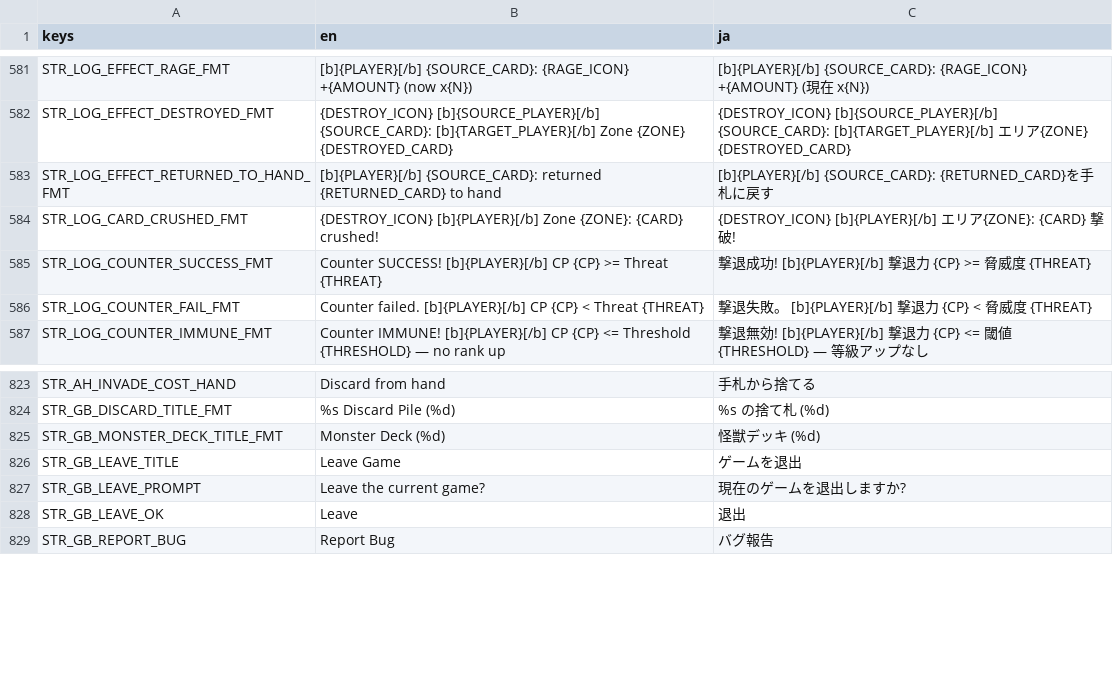
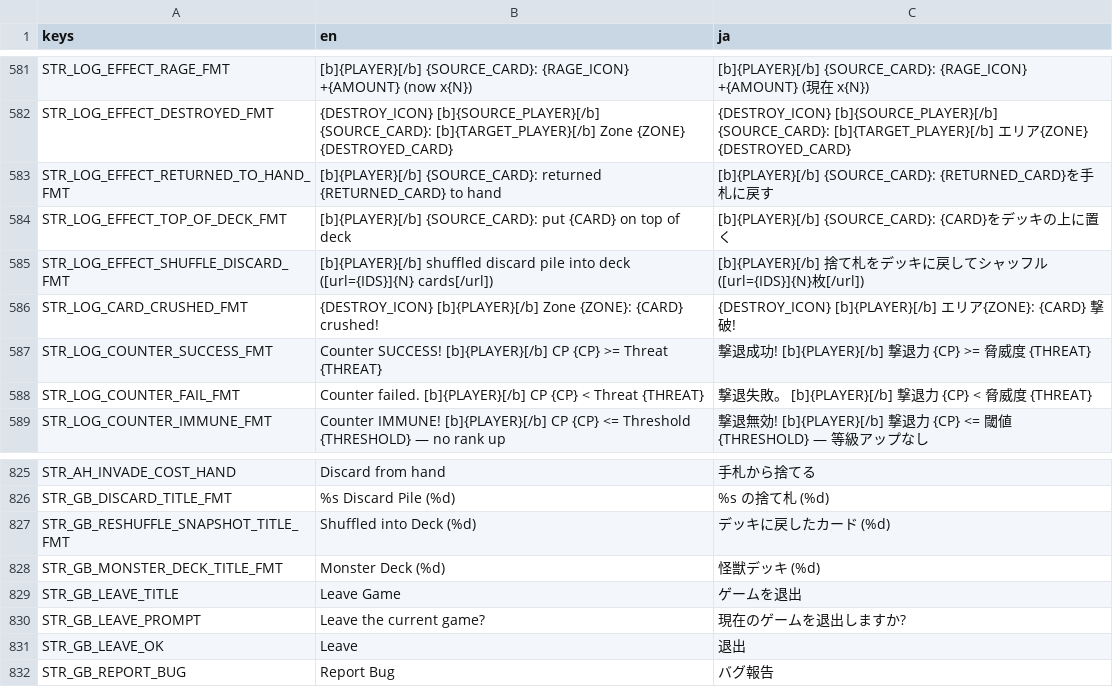
Before and after one commit to hunterdurbin/godzilla-sim, a CSV file: translations/strings.csv, drawn as a sheet; only a part is shown, gaps mark what is left out.

```diff
--- a/translations/strings.csv
+++ b/translations/strings.csv
@@ -635,2 +635,4 @@ STR_LOG_EFFECT_DESTROYED_FMT,{DESTROY_ICON} [b]{SOURCE_PLAYER}[/b] {SOURCE_CARD}
 STR_LOG_EFFECT_RETURNED_TO_HAND_FMT,[b]{PLAYER}[/b] {SOURCE_CARD}: returned {RETURNED_CARD} to hand,[b]{PLAYER}[/b] {SOURCE_CARD}: {RETURNED_CARD}を手札に戻す
+STR_LOG_EFFECT_TOP_OF_DECK_FMT,[b]{PLAYER}[/b] {SOURCE_CARD}: put {CARD} on top of deck,[b]{PLAYER}[/b] {SOURCE_CARD}: {CARD}をデッキの上に置く
+STR_LOG_EFFECT_SHUFFLE_DISCARD_FMT,[b]{PLAYER}[/b] shuffled discard pile into deck ([url={IDS}]{N} cards[/url]),[b]{PLAYER}[/b] 捨て札をデッキに戻してシャッフル ([url={IDS}]{N}枚[/url])
 STR_LOG_CARD_CRUSHED_FMT,{DESTROY_ICON} [b]{PLAYER}[/b] Zone {ZONE}: {CARD} crushed!,{DESTROY_ICON} [b]{PLAYER}[/b] エリア{ZONE}: {CARD} 撃破!
@@ -876,2 +878,3 @@ STR_AH_INVADE_COST_HAND,Discard from hand,手札から捨てる
 STR_GB_DISCARD_TITLE_FMT,%s Discard Pile (%d),%s の捨て札 (%d)
+STR_GB_RESHUFFLE_SNAPSHOT_TITLE_FMT,Shuffled into Deck (%d),デッキに戻したカード (%d)
 STR_GB_MONSTER_DECK_TITLE_FMT,Monster Deck (%d),怪獣デッキ (%d)
```
Also changed, not shown: 11 other files.
